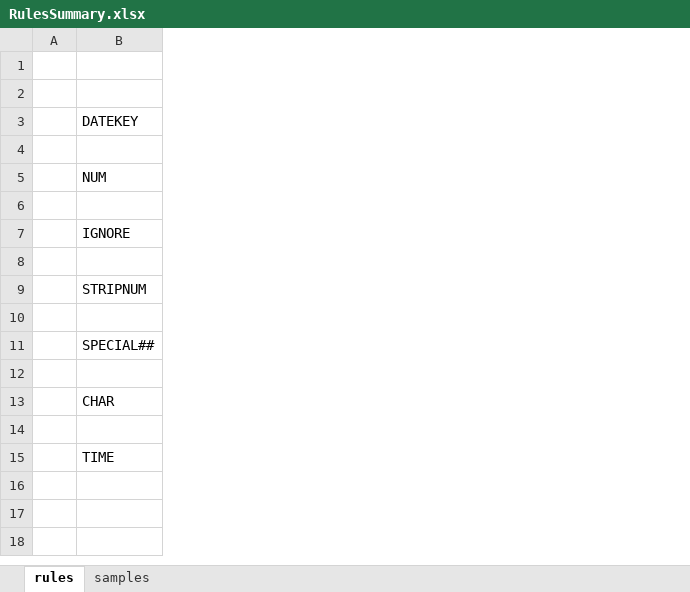
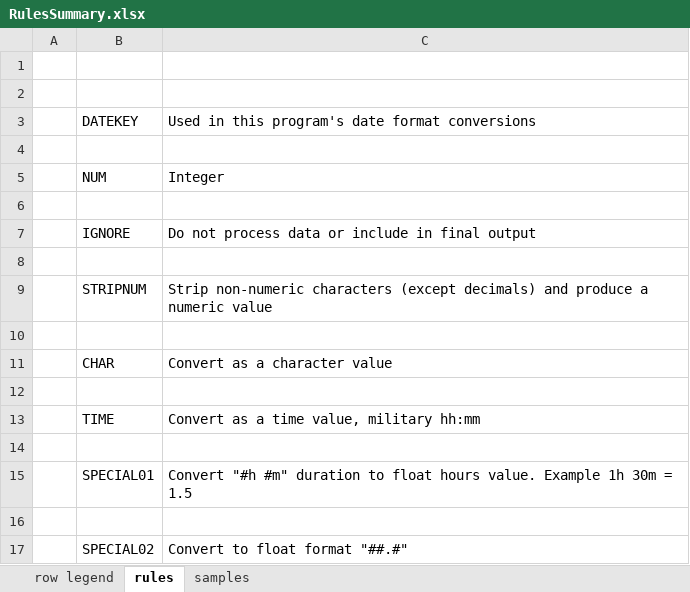
Before and after one commit to randyreese/workoutv2, an Excel workbook: requirements/RulesSummary.xlsx, sheet rules, drawn as a sheet; values as stored, in another font and other column widths than the file's, no borders; removed rows and columns are numbered as before the commit, all else as after; the diff names each change by its address in the sheet, - before the commit and + after, or states it on an @@ line.

Commit message:
document rules

```diff
--- a/requirements/RulesSummary.xlsx (sheet rules)
+++ b/requirements/RulesSummary.xlsx (sheet rules)
+sheet tab: row legend
+column C, rows 3-13: Used in this program's date format conversions |  | Integer |  | Do not process data or include in final output |  | Strip non-numeric characters (except decimals) and produce a numeric value |  | Convert as a character value |  | Convert as a time value, military hh:mm
-row 11:  | SPECIAL##
-row 12: (empty)
+row 14: (empty)
+row 15:  | SPECIAL01 | Convert "#h #m" duration to float hours value. Example 1h 30m = 1.5
+row 16: (empty)
+row 17:  | SPECIAL02 | Convert to float format "##.#"
```
Also changed, not shown: input/scale/rules.xlsx, 6 other files.
